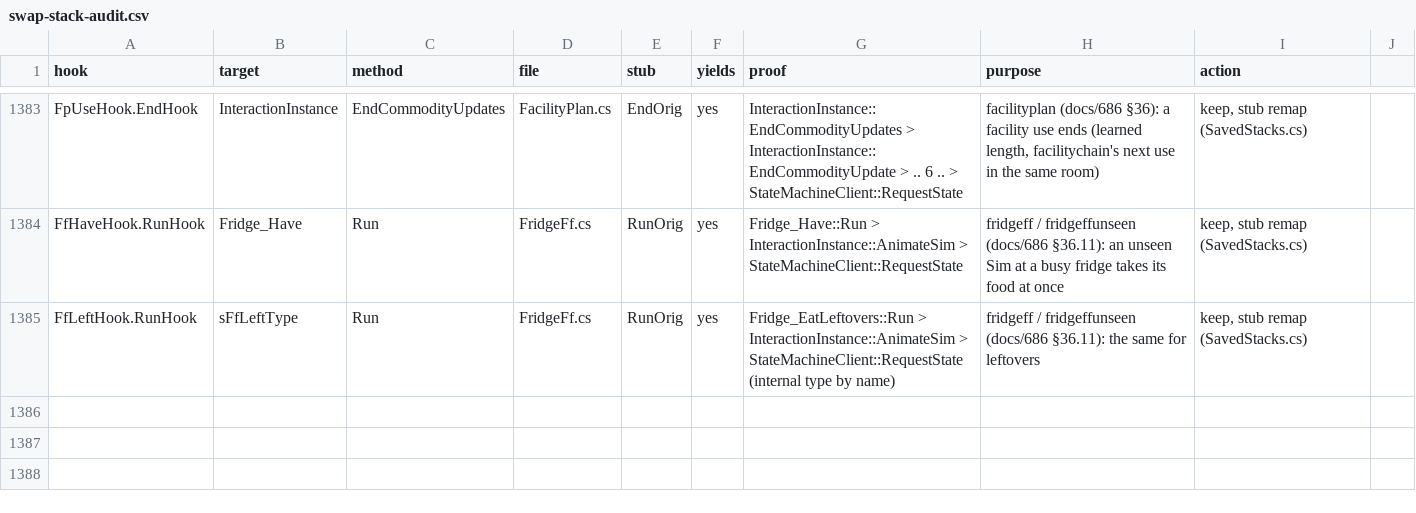
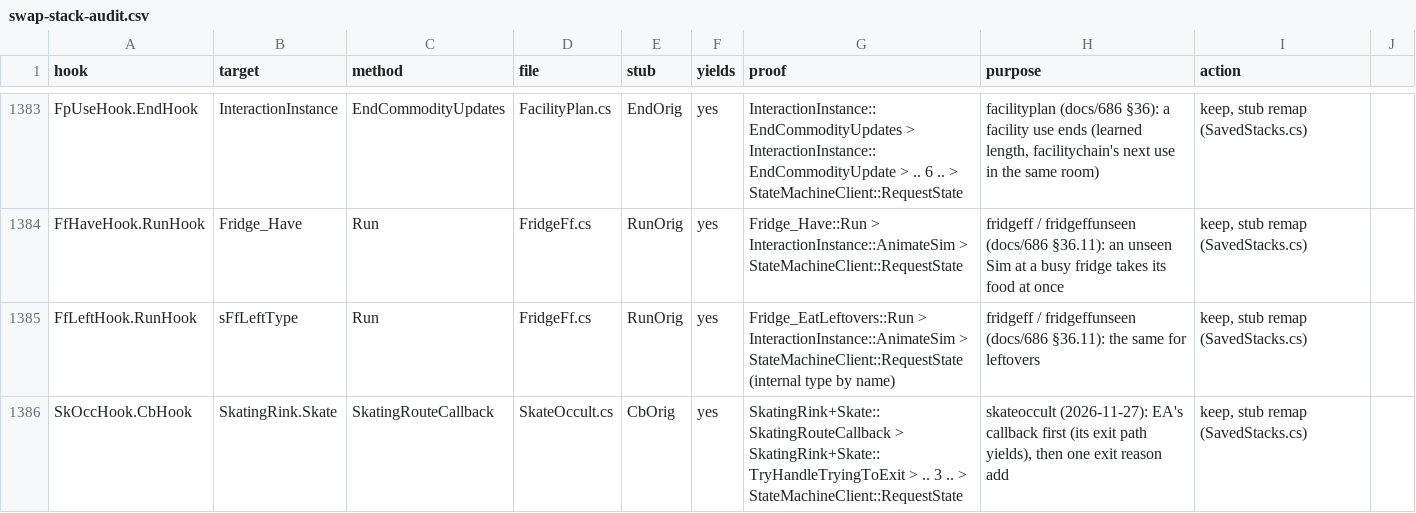
Before and after one commit to alexvixell35-stack/sims3-modernization, a CSV file: docs/data/swap-stack-audit.csv, drawn as a sheet; only a part is shown, gaps mark what is left out; the diff names each change by its address in the sheet, - before the commit and + after, or states it on an @@ line.

```diff
--- a/docs/data/swap-stack-audit.csv
+++ b/docs/data/swap-stack-audit.csv
+row 1386: SkOccHook.CbHook | SkatingRink.Skate | SkatingRouteCallback | SkateOccult.cs | CbOrig | yes | SkatingRink+Skate::SkatingRouteCallback > SkatingRink+Skate::TryHandleTryingToExit > .. 3 .. > StateMachineClient::RequestState | skateoccult (2026-11-27): EA's callback first (its exit path yields), then one exit reason add | keep, stub remap (SavedStacks.cs)
```
Also changed, not shown: 10 other files.
